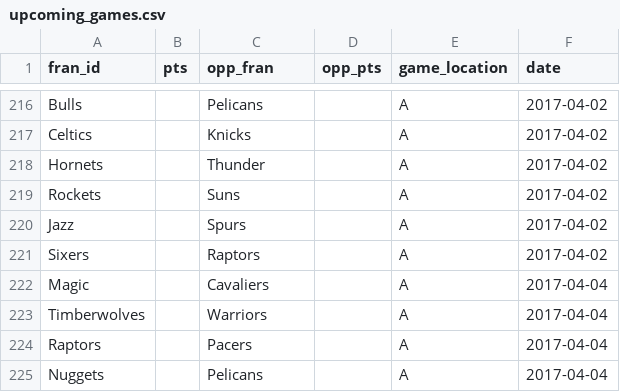
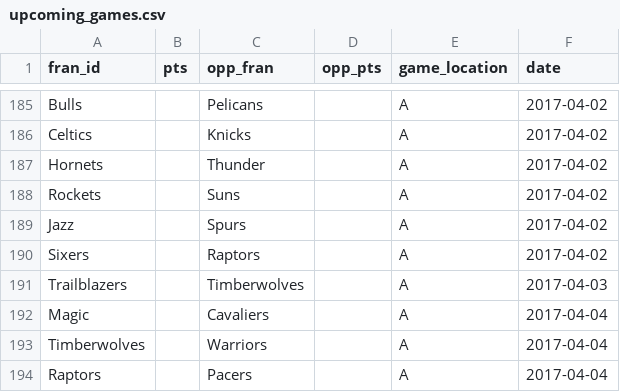
Before and after one commit to a-morr/nbacme, a CSV file: data/upcoming_games.csv, drawn as a sheet; only a part is shown, gaps mark what is left out; the shorter side is filled out with more unchanged rows; the diff covers the shown part only.

```diff
--- a/data/upcoming_games.csv
+++ b/data/upcoming_games.csv
@@ -221,2 +190,3 @@ Jazz,,Spurs,,A,2017-04-02
 Sixers,,Raptors,,A,2017-04-02
+Trailblazers,,Timberwolves,,A,2017-04-03
 Magic,,Cavaliers,,A,2017-04-04
```
Also changed, not shown: 31 removed rows elsewhere in this file, data/recent_data.csv, 3 other files.
